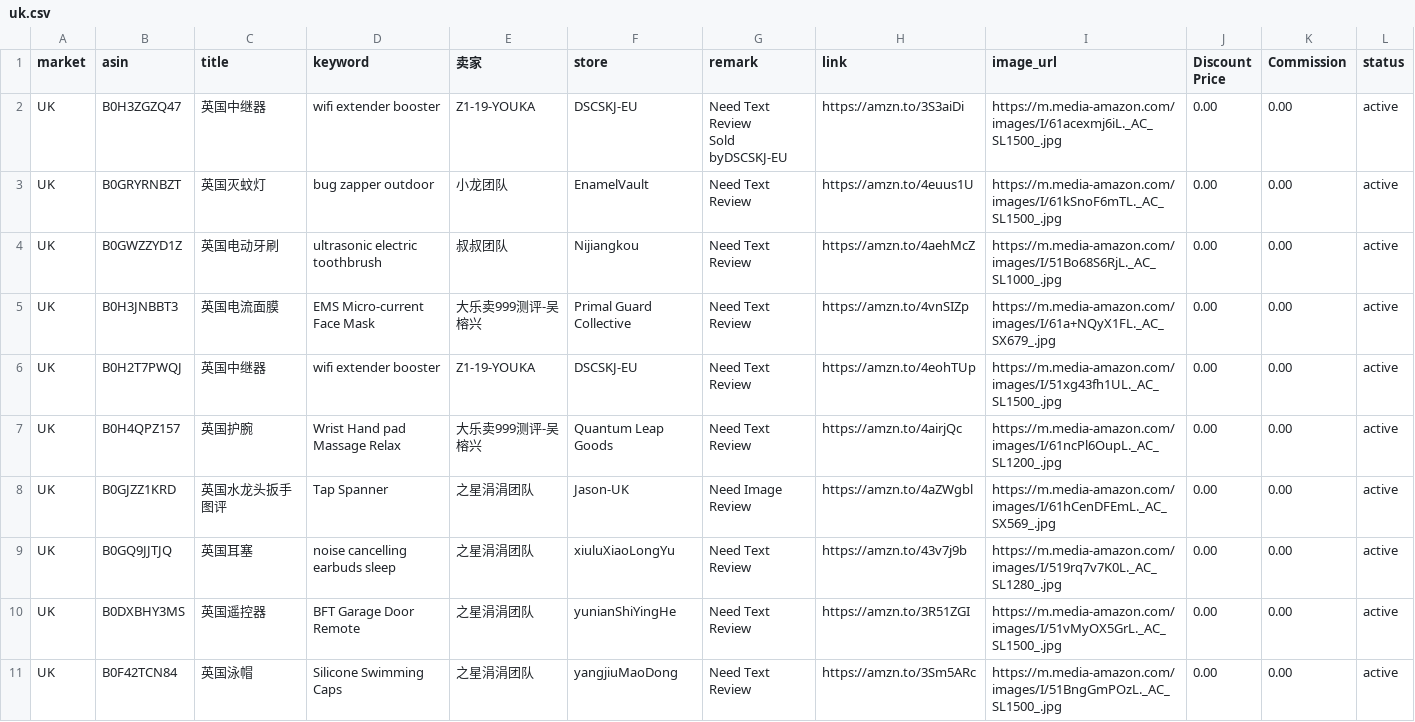
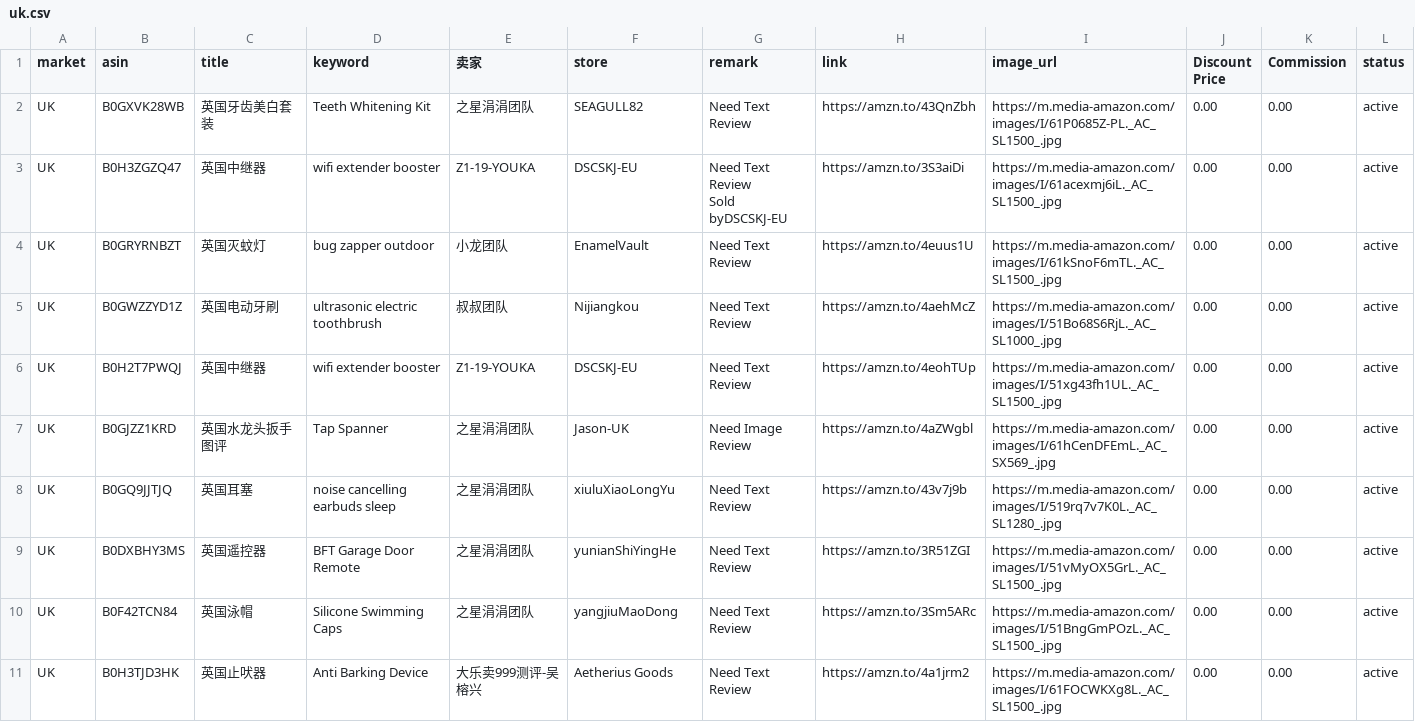
Before and after one commit to dalemy-1/us, a CSV file: uk.csv, drawn as a sheet; only a part is shown; the shorter side is filled out with more unchanged rows; removed rows and columns are numbered as before the commit, all else as after; the diff names each change by its address in the sheet, - before the commit and + after, or states it on an @@ line.

```diff
--- a/uk.csv
+++ b/uk.csv
+row 2: UK | B0GXVK28WB | 英国牙齿美白套装 | Teeth Whitening Kit | 之星涓涓团队 | SEAGULL82 | Need Text Review | https://amzn.to/43QnZbh | https://m.media-amazon.com/images/I/61P0685Z-PL._AC_SL1500_.jpg | 0.00 | 0.00 | active
-row 5: UK | B0H3JNBBT3 | 英国电流面膜 | EMS Micro-current Face Mask | 大乐卖999测评-吴榕兴 | Primal Guard Collective | Need Text Review | https://amzn.to/4vnSIZp | https://m.media-amazon.com/images/I/61a+NQyX1FL._AC_SX679_.jpg | 0.00 | 0.00 | active
-row 7: UK | B0H4QPZ157 | 英国护腕 | Wrist Hand pad Massage Relax | 大乐卖999测评-吴榕兴 | Quantum Leap Goods | Need Text Review | https://amzn.to/4airjQc | https://m.media-amazon.com/images/I/61ncPl6OupL._AC_SL1200_.jpg | 0.00 | 0.00 | active
```
Also changed, not shown: de.csv, es.csv, 2 other files.
